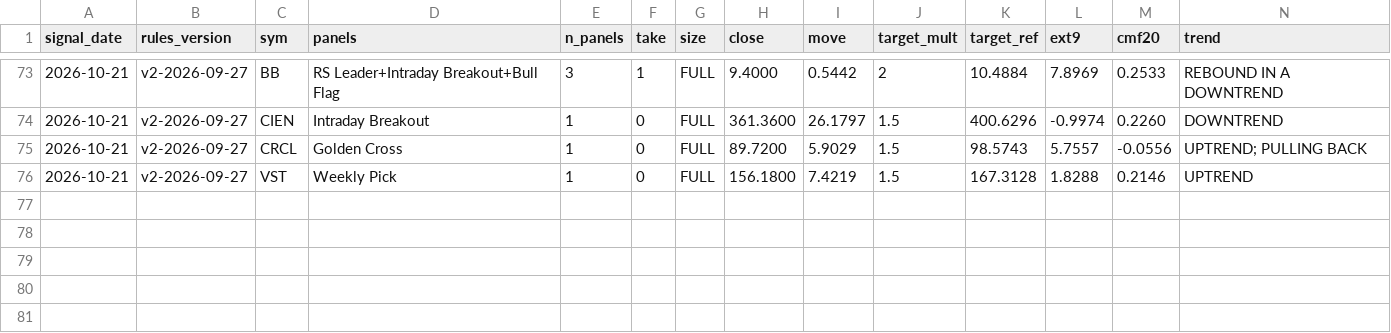
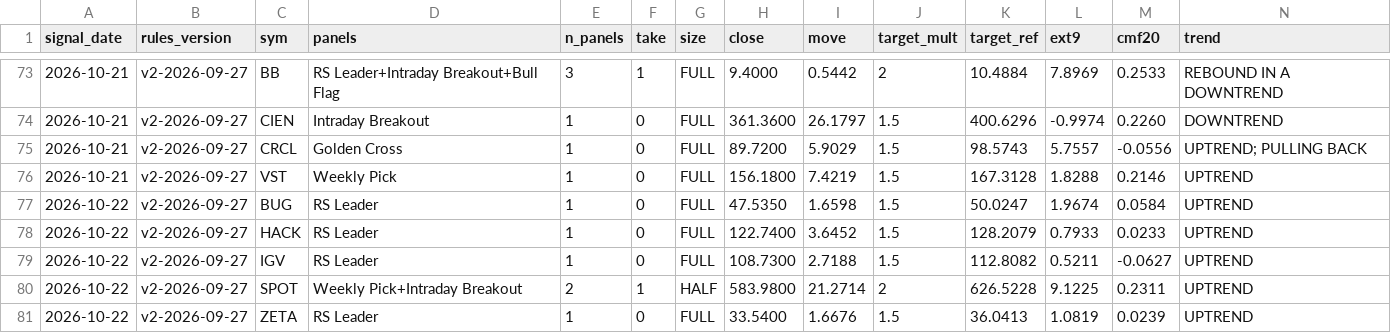
Before and after one commit to Moopheus1/Basket-Command-Centre-3, a CSV file: docs/forward_results.csv, drawn as a sheet; only a part is shown, gaps mark what is left out; rows hold the shown columns only; the diff names each change by its address in the sheet, - before the commit and + after, or states it on an @@ line.

```diff
--- a/docs/forward_results.csv
+++ b/docs/forward_results.csv
+row 77: 2026-10-22 | v2-2026-09-27 | BUG | RS Leader | 1 | 0 | FULL | 47.5350 | 1.6598 | 1.5 | 50.0247 | 1.9674 | 0.0584 | UPTREND
+row 78: 2026-10-22 | v2-2026-09-27 | HACK | RS Leader | 1 | 0 | FULL | 122.7400 | 3.6452 | 1.5 | 128.2079 | 0.7933 | 0.0233 | UPTREND
+row 79: 2026-10-22 | v2-2026-09-27 | IGV | RS Leader | 1 | 0 | FULL | 108.7300 | 2.7188 | 1.5 | 112.8082 | 0.5211 | -0.0627 | UPTREND
+row 80: 2026-10-22 | v2-2026-09-27 | SPOT | Weekly Pick+Intraday Breakout | 2 | 1 | HALF | 583.9800 | 21.2714 | 2 | 626.5228 | 9.1225 | 0.2311 | UPTREND
+row 81: 2026-10-22 | v2-2026-09-27 | ZETA | RS Leader | 1 | 0 | FULL | 33.5400 | 1.6676 | 1.5 | 36.0413 | 1.0819 | 0.0239 | UPTREND
```
Also changed, not shown: docs/forward_log.csv, 1 other file.
